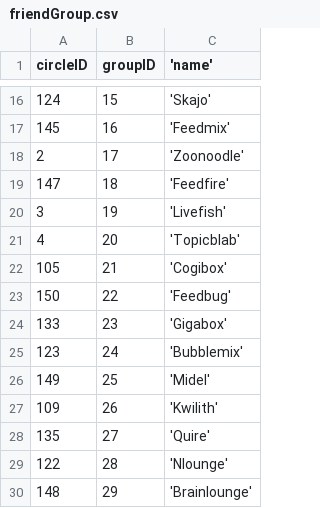
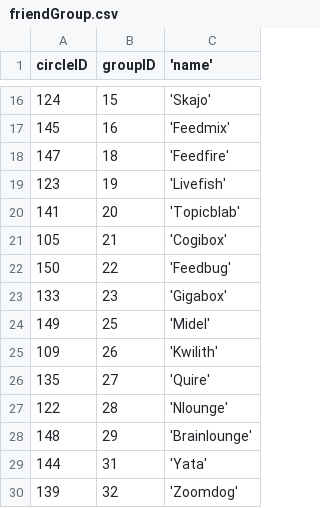
Before and after one commit to g-cheng/DB_Project, a CSV file: csv/friendGroup.csv, drawn as a sheet; only a part is shown, gaps mark what is left out; the shorter side is filled out with more unchanged rows; the diff covers the shown part only.

```diff
--- a/csv/friendGroup.csv
+++ b/csv/friendGroup.csv
@@ -17,6 +17,5 @@ circleID,groupID,'name'
 145,16,'Feedmix'
-2,17,'Zoonoodle'
 147,18,'Feedfire'
-3,19,'Livefish'
-4,20,'Topicblab'
+123,19,'Livefish'
+141,20,'Topicblab'
 105,21,'Cogibox'
@@ -24,3 +23,2 @@ circleID,groupID,'name'
 133,23,'Gigabox'
-123,24,'Bubblemix'
 149,25,'Midel'
```
Also changed, not shown: 9 removed rows and 4 edited cells elsewhere in this file.
